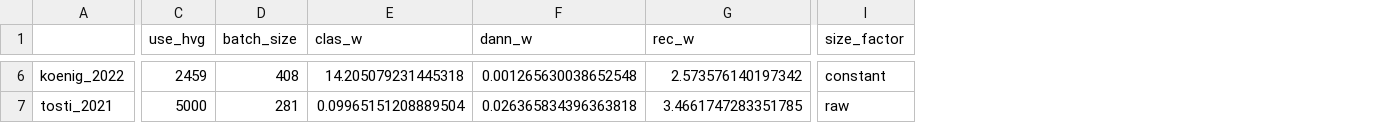
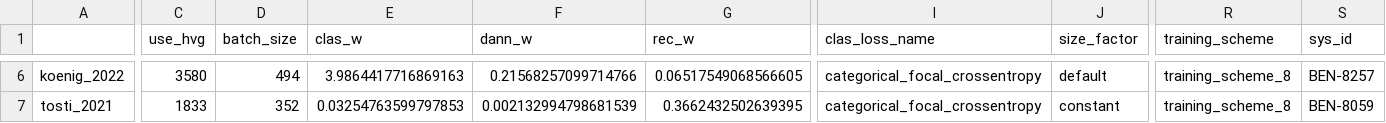
Before and after one commit to AntoineCollin/scMusketeers, a CSV file: experiment_script/benchmark/best_hp.csv, drawn as a sheet; only a part is shown, gaps mark what is left out; addresses are those after the commit; the diff covers the shown part only; the diff names each change by its address in the sheet, - before the commit and + after, or states it on an @@ line.

Commit message:
added several training scheme and expe

```diff
--- a/experiment_script/benchmark/best_hp.csv
+++ b/experiment_script/benchmark/best_hp.csv
+column I (clas_loss_name), rows 6-7: categorical_focal_crossentropy | categorical_focal_crossentropy
+column R (training_scheme), rows 6-7: training_scheme_8 | training_scheme_8
+column S (sys_id), rows 6-7: BEN-8257 | BEN-8059
-C6 (use_hvg): 2459
+C6 (use_hvg): 3580
-D6 (batch_size): 408
+D6 (batch_size): 494
-E6 (clas_w): 14.205079231445318
+E6 (clas_w): 3.9864417716869163
-F6 (dann_w): 0.001265630038652548
+F6 (dann_w): 0.21568257099714766
-G6 (rec_w): 2.573576140197342
+G6 (rec_w): 0.06517549068566605
-J6 (size_factor): constant
+J6 (size_factor): default
-C7 (use_hvg): 5000
+C7 (use_hvg): 1833
-D7 (batch_size): 281
+D7 (batch_size): 352
-E7 (clas_w): 0.09965151208889504
+E7 (clas_w): 0.03254763599797853
-F7 (dann_w): 0.026365834396363818
+F7 (dann_w): 0.002132994798681539
-G7 (rec_w): 3.4661747283351785
+G7 (rec_w): 0.3662432502639395
-J7 (size_factor): raw
+J7 (size_factor): constant
```
Also changed, not shown: 157 edited cells elsewhere in this file, 34 other files.
